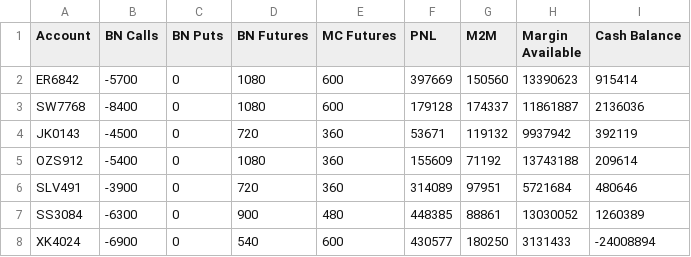
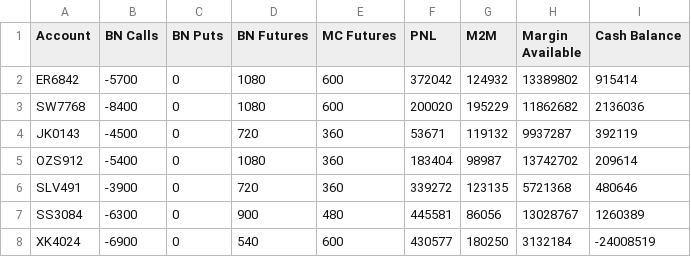
Before and after one commit to samirhuf/positions, a CSV file: positionsummary.csv, drawn as a sheet.

Commit message:
upload csv

```diff
--- a/positionsummary.csv
+++ b/positionsummary.csv
@@ -1,8 +1,8 @@
 Account,BN Calls,BN Puts,BN Futures,MC Futures,PNL,M2M,Margin Available,Cash Balance
-ER6842,-5700,0,1080,600,397669,150560,13390623,915414
-SW7768,-8400,0,1080,600,179128,174337,11861887,2136036
-JK0143,-4500,0,720,360,53671,119132,9937942,392119
-OZS912,-5400,0,1080,360,155609,71192,13743188,209614
-SLV491,-3900,0,720,360,314089,97951,5721684,480646
-SS3084,-6300,0,900,480,448385,88861,13030052,1260389
-XK4024,-6900,0,540,600,430577,180250,3131433,-24008894
+ER6842,-5700,0,1080,600,372042,124932,13389802,915414
+SW7768,-8400,0,1080,600,200020,195229,11862682,2136036
+JK0143,-4500,0,720,360,53671,119132,9937287,392119
+OZS912,-5400,0,1080,360,183404,98987,13742702,209614
+SLV491,-3900,0,720,360,339272,123135,5721368,480646
+SS3084,-6300,0,900,480,445581,86056,13028767,1260389
+XK4024,-6900,0,540,600,430577,180250,3132184,-24008519
```
